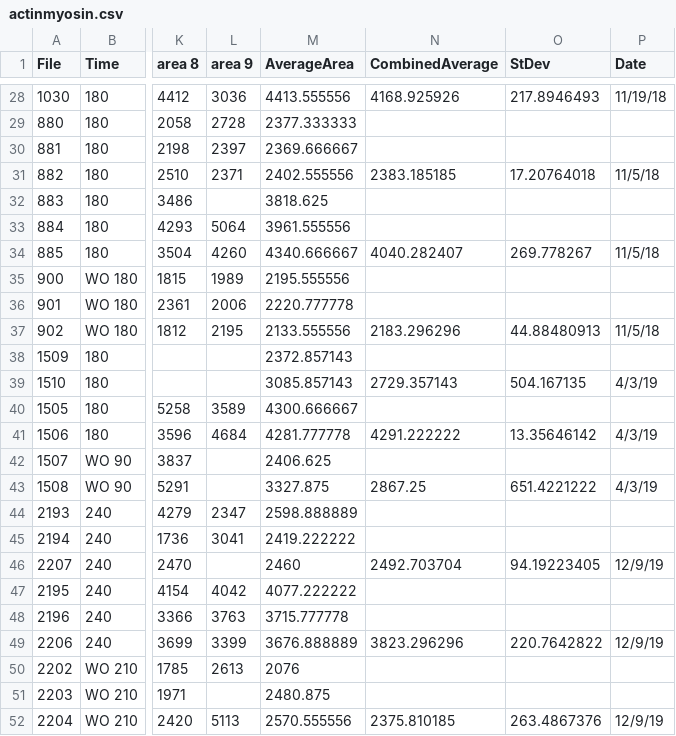
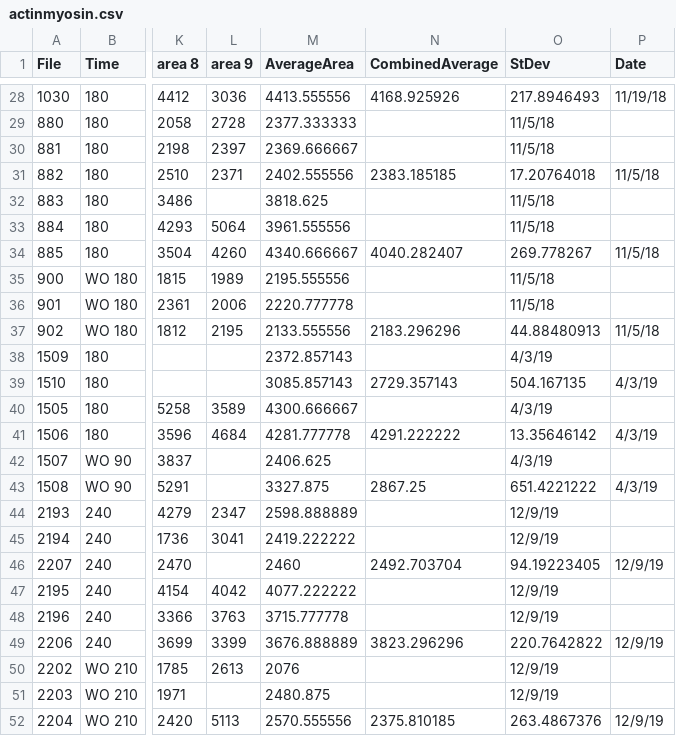
Before and after one commit to loganes/actinmyosin, a CSV file: actinmyosin.csv, drawn as a sheet; only a part is shown, gaps mark what is left out; the diff covers the shown part only; the diff names each change by its address in the sheet, - before the commit and + after, or states it on an @@ line.

```diff
--- a/actinmyosin.csv
+++ b/actinmyosin.csv
-O29:O30 (StDev): (empty)
+O29:O30 (StDev): 11/5/18
-O32:O33 (StDev): (empty)
+O32:O33 (StDev): 11/5/18
-O35:O36 (StDev): (empty)
+O35:O36 (StDev): 11/5/18
-O38 (StDev): (empty)
+O38 (StDev): 4/3/19
-O40 (StDev): (empty)
+O40 (StDev): 4/3/19
-O42 (StDev): (empty)
+O42 (StDev): 4/3/19
-O44:O45 (StDev): (empty)
+O44:O45 (StDev): 12/9/19
-O47:O48 (StDev): (empty)
+O47:O48 (StDev): 12/9/19
-O50:O51 (StDev): (empty)
+O50:O51 (StDev): 12/9/19
```
Also changed, not shown: 18 edited cells elsewhere in this file.
